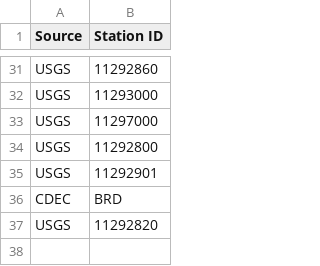
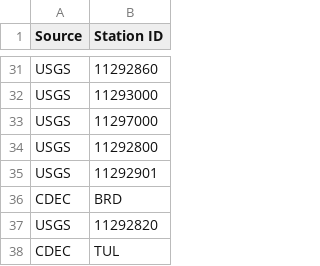
Before and after one commit to JohnS-BR/CalSim-Rim-Inflows, a CSV file: Inputs/upper_stanislaus_data_stations.csv, drawn as a sheet; only a part is shown, gaps mark what is left out.

```diff
--- a/Inputs/upper_stanislaus_data_stations.csv
+++ b/Inputs/upper_stanislaus_data_stations.csv
@@ -37 +37,2 @@ CDEC,BRD
 USGS,11292820
+CDEC,TUL
```
Also changed, not shown: 3 other files.
